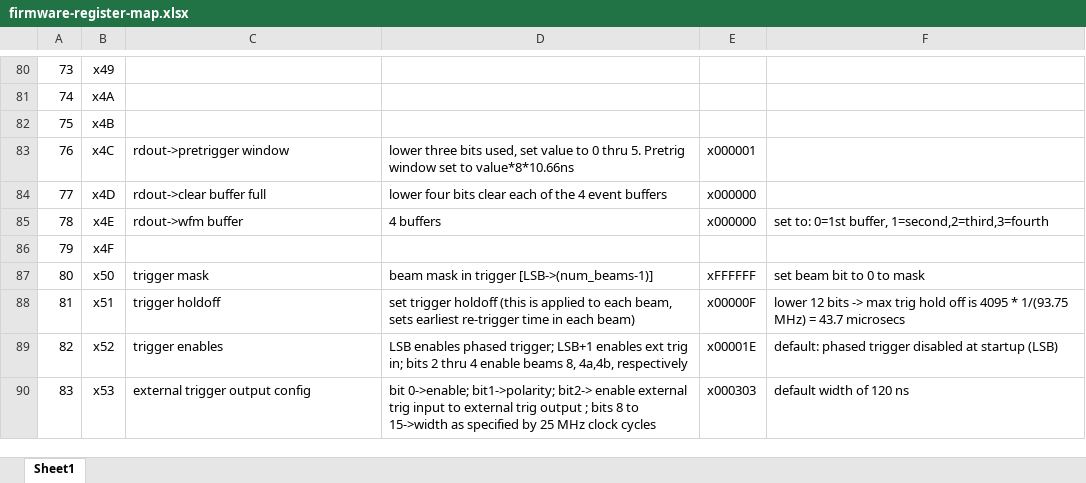
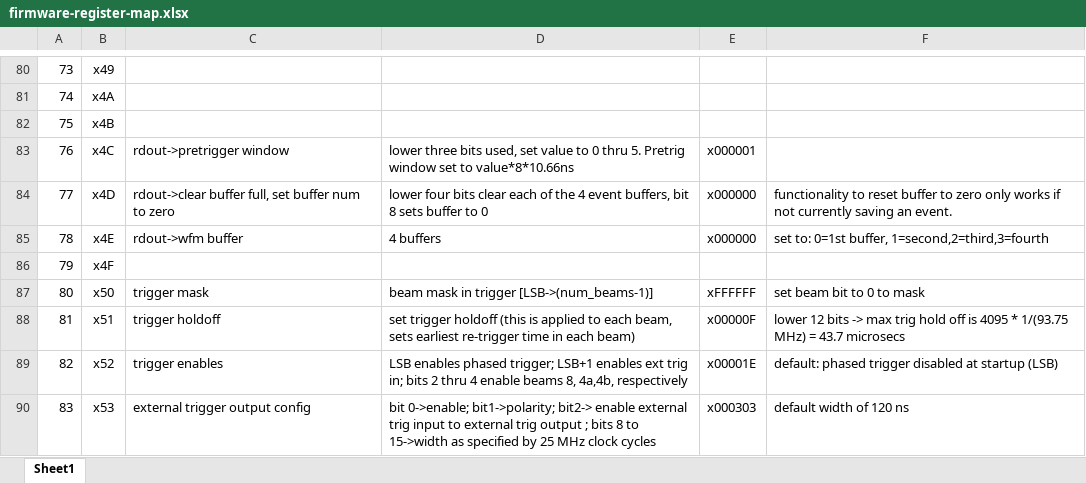
Before and after one commit to ejobe/firmware-phased-array, an Excel workbook: doc/firmware-register-map.xlsx, sheet Sheet1, drawn as a sheet; only a part is shown, gaps mark what is left out; values as stored, in another font and other column widths than the file's, no borders; the diff names each change by its address in the sheet, - before the commit and + after, or states it on an @@ line.

Commit message:
update doc

```diff
--- a/doc/firmware-register-map.xlsx (sheet Sheet1)
+++ b/doc/firmware-register-map.xlsx (sheet Sheet1)
-C84: rdout->clear buffer full
+C84: rdout->clear buffer full, set buffer num to zero
-D84: …4 event buffers
+D84: …4 event buffers, bit 8 sets buffer to 0
-F84: (empty)
+F84: functionality to reset buffer to zero only works if not currently saving an event.
```
